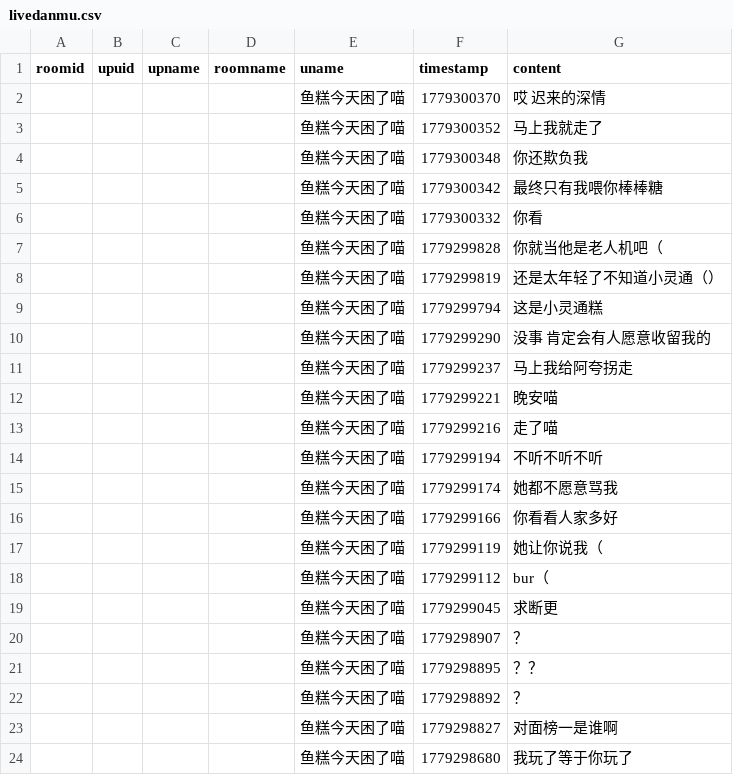
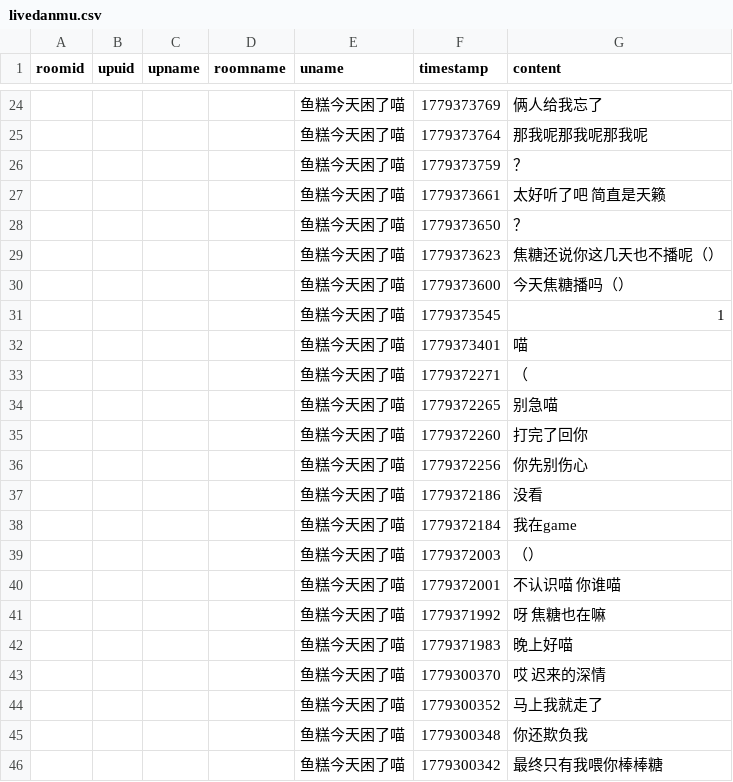
Before and after one commit to YurenHao0426/MuxianDanmuHistory, a CSV file: livedanmu.csv, drawn as a sheet; only a part is shown, gaps mark what is left out; the shorter side is filled out with more unchanged rows; the diff covers the shown part only.

```diff
--- a/livedanmu.csv
+++ b/livedanmu.csv
@@ -2 +24,20 @@ roomid,upuid,upname,roomname,uname,timestamp,content
+"","","","","鱼糕今天困了喵",1779373769,"俩人给我忘了"
+"","","","","鱼糕今天困了喵",1779373764,"那我呢那我呢那我呢"
+"","","","","鱼糕今天困了喵",1779373759,"？"
+"","","","","鱼糕今天困了喵",1779373661,"太好听了吧 简直是天籁"
+"","","","","鱼糕今天困了喵",1779373650,"？"
+"","","","","鱼糕今天困了喵",1779373623,"焦糖还说你这几天也不播呢（）"
+"","","","","鱼糕今天困了喵",1779373600,"今天焦糖播吗（）"
+"","","","","鱼糕今天困了喵",1779373545,"1"
+"","","","","鱼糕今天困了喵",1779373401,"喵"
+"","","","","鱼糕今天困了喵",1779372271,"（"
+"","","","","鱼糕今天困了喵",1779372265,"别急喵"
+"","","","","鱼糕今天困了喵",1779372260,"打完了回你"
+"","","","","鱼糕今天困了喵",1779372256,"你先别伤心"
+"","","","","鱼糕今天困了喵",1779372186,"没看"
+"","","","","鱼糕今天困了喵",1779372184,"我在game"
+"","","","","鱼糕今天困了喵",1779372003,"（）"
+"","","","","鱼糕今天困了喵",1779372001,"不认识喵 你谁喵"
+"","","","","鱼糕今天困了喵",1779371992,"呀 焦糖也在嘛"
+"","","","","鱼糕今天困了喵",1779371983,"晚上好喵"
 "","","","","鱼糕今天困了喵",1779300370,"哎 迟来的深情"
```
Also changed, not shown: 22 added rows elsewhere in this file.
